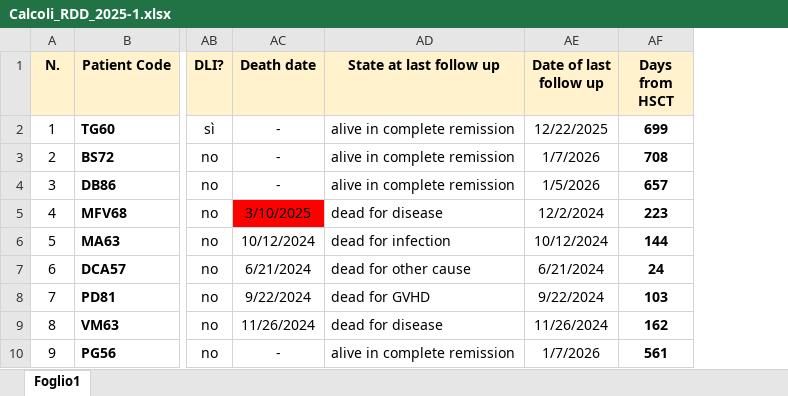
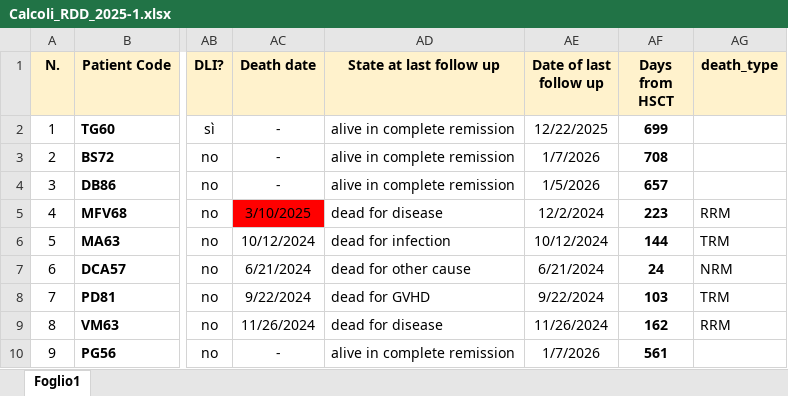
Before and after one commit to Russlewisbo/JACIE, an Excel workbook: Calcoli_RDD_2025-1.xlsx, sheet Foglio1, drawn as a sheet; only a part is shown, gaps mark what is left out; values as stored, in another font and other column widths than the file's, no borders; the diff names each change by its address in the sheet, - before the commit and + after, or states it on an @@ line.

```diff
--- a/Calcoli_RDD_2025-1.xlsx (sheet Foglio1)
+++ b/Calcoli_RDD_2025-1.xlsx (sheet Foglio1)
+column AG (death_type), rows 5-9: RRM | TRM | NRM | TRM | RRM
```
Also changed, not shown: 3 other files.
